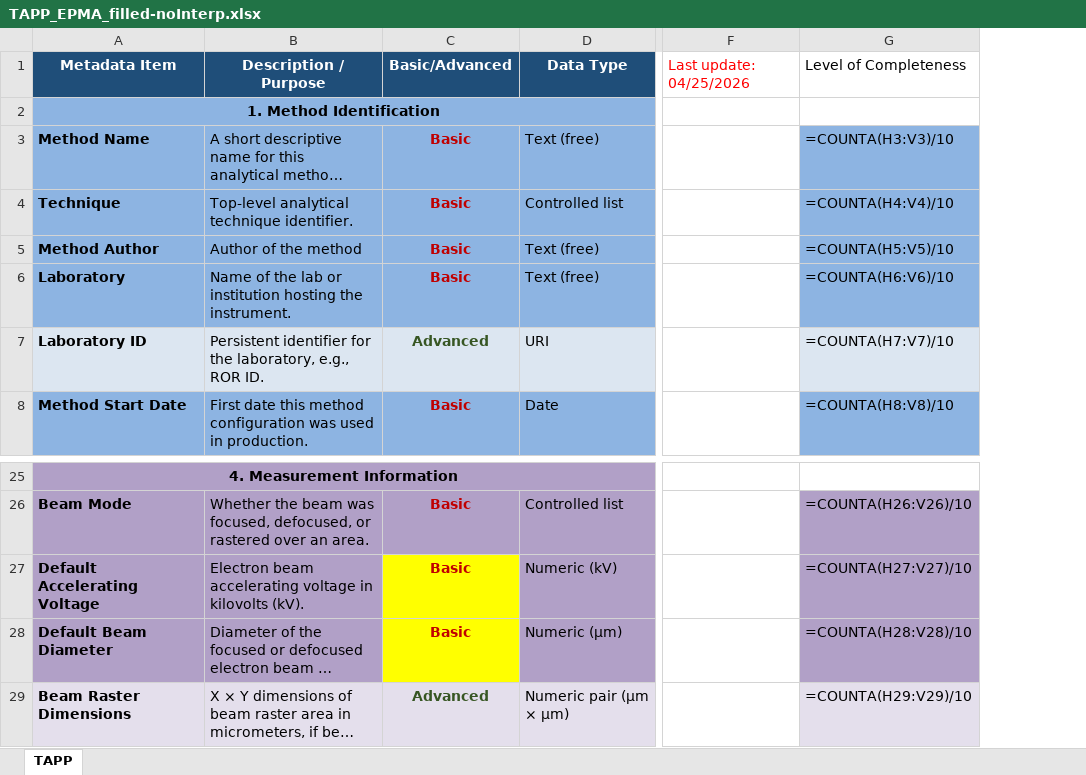
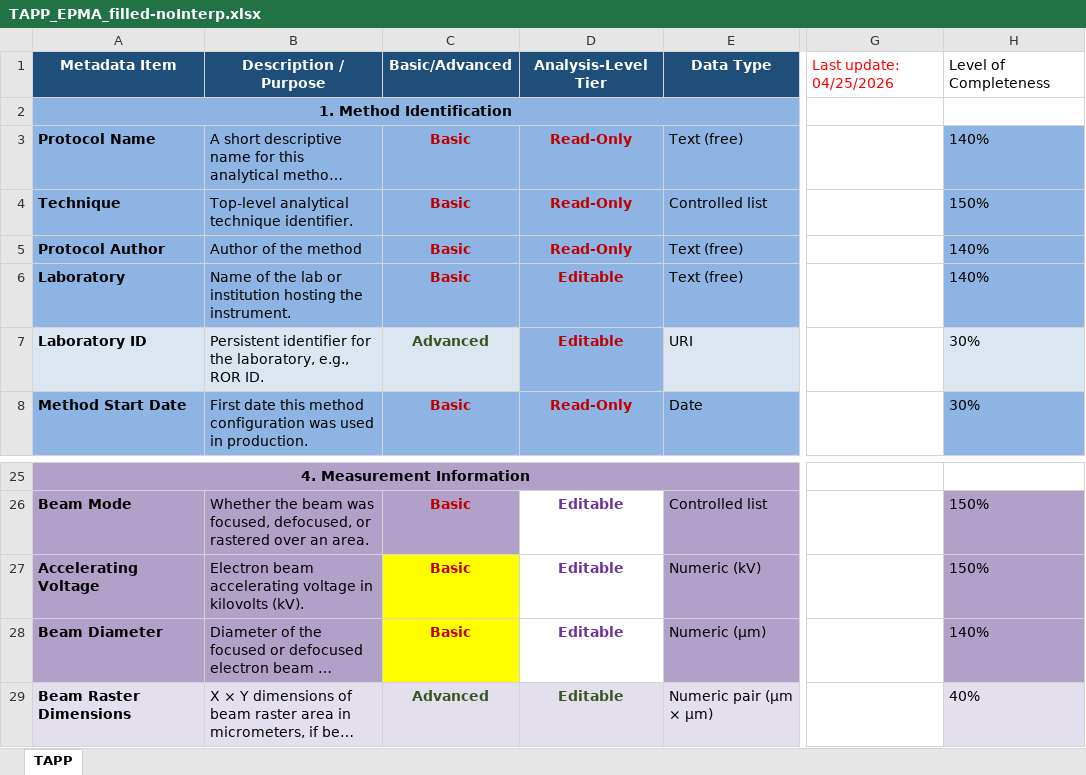
Before and after one commit to amds-ldeo/geochemBuildingBlocks, an Excel workbook: docs/TAPP_EPMA_filled-noInterp.xlsx, sheet TAPP, drawn as a sheet; only a part is shown, gaps mark what is left out; long unchanged cells end in …; values as stored, in another font and other column widths than the file's, no borders; formulas without a stored value are shown as written; conditional formats not drawn; removed rows and columns are numbered as before the commit, all else as after; the diff names each change by its address in the sheet, - before the commit and + after, or states it on an @@ line.

```diff
--- a/docs/TAPP_EPMA_filled-noInterp.xlsx (sheet TAPP)
+++ b/docs/TAPP_EPMA_filled-noInterp.xlsx (sheet TAPP)
+column D, rows 1-8: Analysis-Level Tier |  | Read-Only | Read-Only | Read-Only | Editable | Editable | Read-Only; rows 26-29: all Editable
-column G, rows 1-8: Level of Completeness |  | =COUNTA(H3:V3)/10 | =COUNTA(H4:V4)/10 | =COUNTA(H5:V5)/10 | =COUNTA(H6:V6)/10 | =COUNTA(H7:V7)/10 | =COUNTA(H8:V8)/10; rows 26-29: =COUNTA(H26:V26)/10 | =COUNTA(H27:V27)/10 | =COUNTA(H28:V28)/10 | =COUNTA(H29:V29)/10
+column H, rows 1-8: Level of Completeness |  | 140% | 150% | 140% | 140% | 30% | 30%; rows 26-29: 150% | 150% | 140% | 40%
-A3: Method Name
+A3: Protocol Name
-A5: Method Author
+A5: Protocol Author
-A27: Default Accelerating Voltage
+A27: Accelerating Voltage
-A28: Default Beam Diameter
+A28: Beam Diameter
```
Also changed, not shown: docs/LA-Q_SF-ICPMS_TAPP_v2.xlsx, 3 other files.
